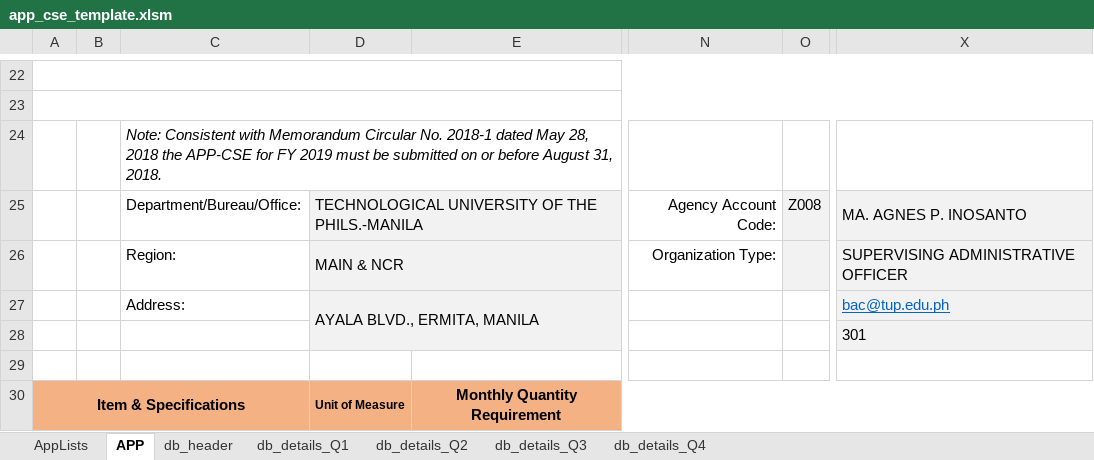
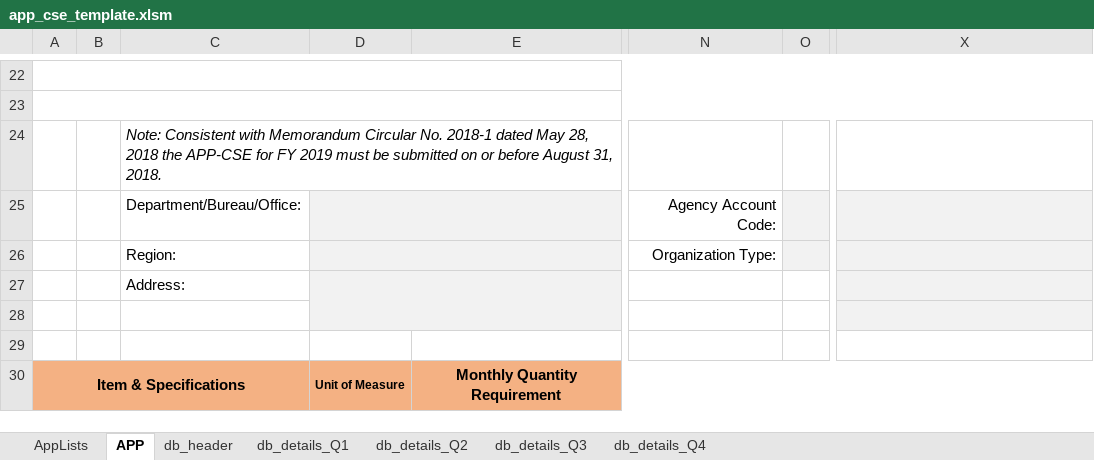
Before and after one commit to lpajuyo/Procura, an Excel workbook: storage/app/public/templates/app_cse_template.xlsm, sheet APP, drawn as a sheet; only a part is shown, gaps mark what is left out; values as stored, in another font and other column widths than the file's, no borders; conditional formats not drawn; the diff names each change by its address in the sheet, - before the commit and + after, or states it on an @@ line.

```diff
--- a/storage/app/public/templates/app_cse_template.xlsm (sheet APP)
+++ b/storage/app/public/templates/app_cse_template.xlsm (sheet APP)
-D25: TECHNOLOGICAL UNIVERSITY OF THE PHILS.-MANILA
+D25: (empty)
-O25: Z008
+O25: (empty)
-X25: MA. AGNES P. INOSANTO
+X25: (empty)
-D26: MAIN & NCR
+D26: (empty)
-X26: SUPERVISING ADMINISTRATIVE OFFICER
+X26: (empty)
-D27: AYALA BLVD., ERMITA, MANILA
+D27: (empty)
-X27: bac@tup.edu.ph
+X27: (empty)
-X28: 301
+X28: (empty)
```
Also changed, not shown: 4 other files.
